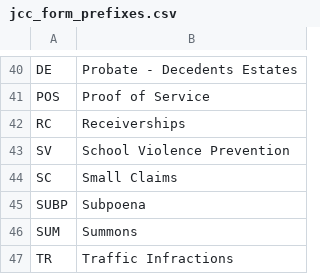
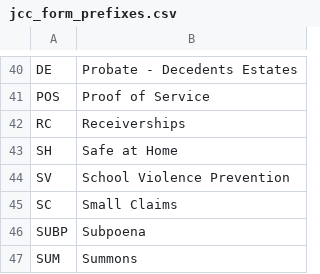
Before and after one commit to chapter-three/jcc-srl, a CSV file: web/modules/custom/jcc_forms/jcc_form_prefixes.csv, drawn as a sheet; only a part is shown, gaps mark what is left out; the shorter side is filled out with more unchanged rows; the diff names each change by its address in the sheet, - before the commit and + after, or states it on an @@ line.

Commit message:
Update jcc_form_prefixes.csv for new category

```diff
--- a/web/modules/custom/jcc_forms/jcc_form_prefixes.csv
+++ b/web/modules/custom/jcc_forms/jcc_form_prefixes.csv
+row 43: SH | Safe at Home
```
